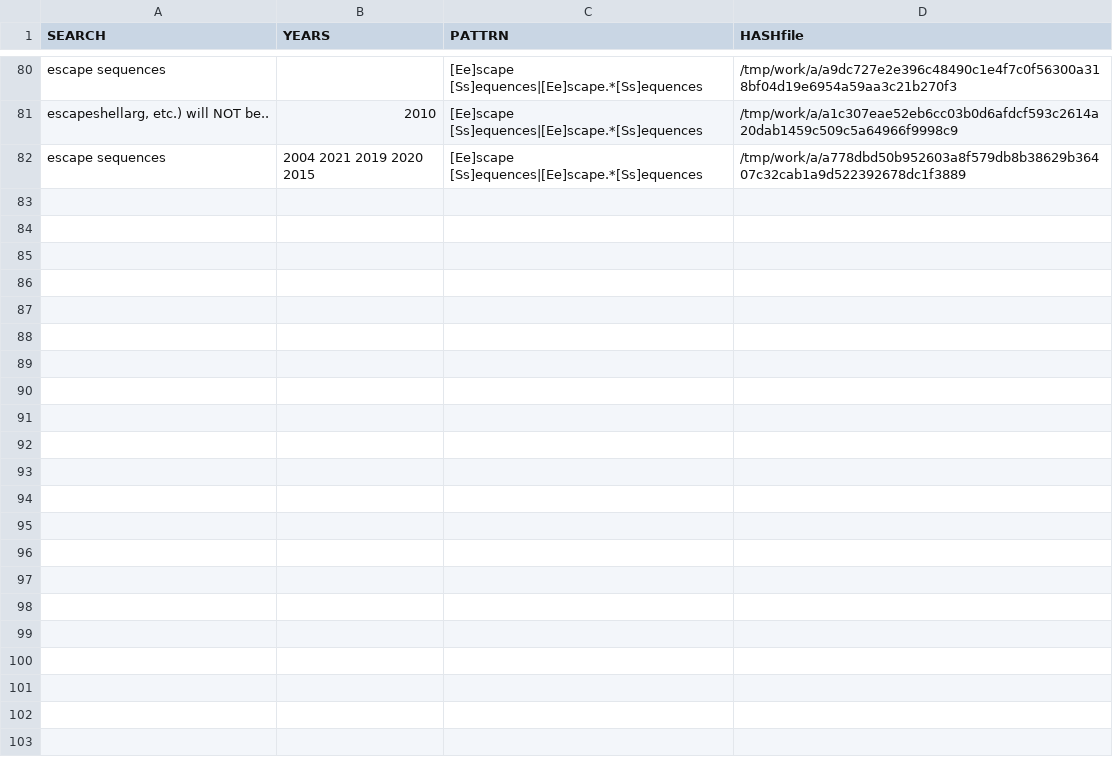
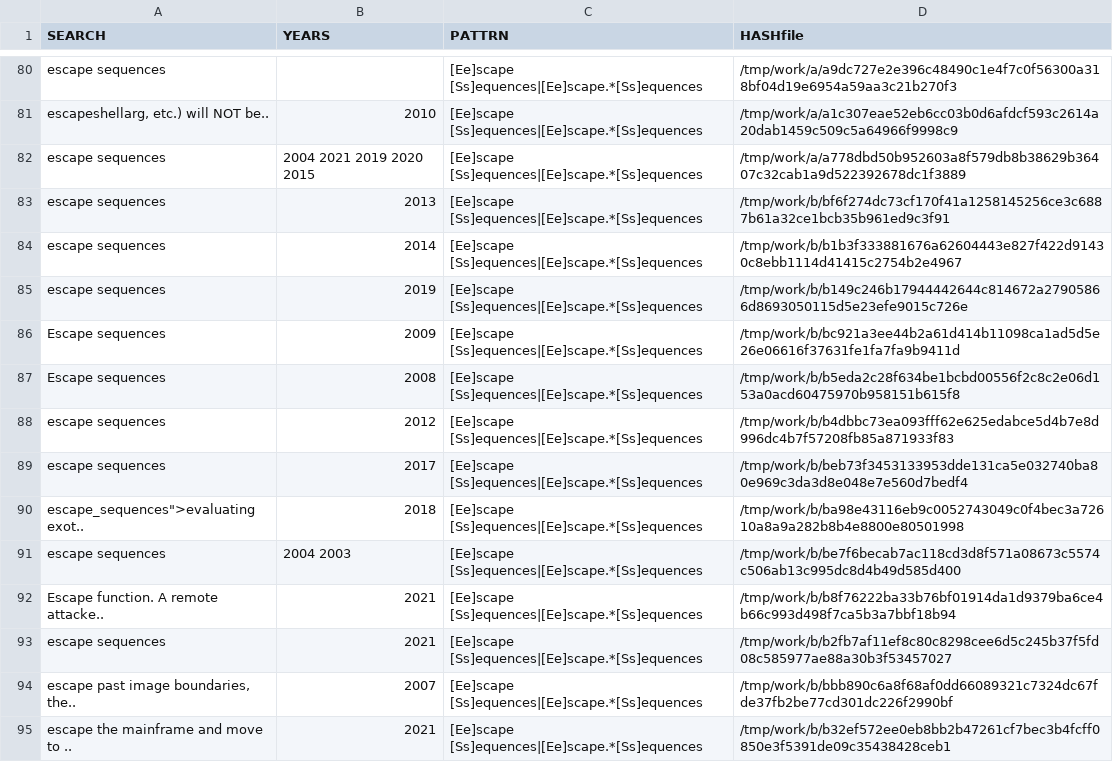
Before and after one commit to gergimentr/finder, a CSV file: results/524.csv, drawn as a sheet; only a part is shown, gaps mark what is left out.

```diff
--- a/results/524.csv
+++ b/results/524.csv
@@ -82 +82,14 @@ escape sequences, ,[Ee]scape [Ss]equences|[Ee]scape.*[Ss]equences,/tmp/work/a/a9
 escape sequences, 2004 2021 2019 2020 2015 ,[Ee]scape [Ss]equences|[Ee]scape.*[Ss]equences,/tmp/work/a/a778dbd50b952603a8f579db8b38629b36407c32cab1a9d522392678dc1f3889
+escape sequences, 2013 ,[Ee]scape [Ss]equences|[Ee]scape.*[Ss]equences,/tmp/work/b/bf6f274dc73cf170f41a1258145256ce3c6887b61a32ce1bcb35b961ed9c3f91
+escape sequences, 2014 ,[Ee]scape [Ss]equences|[Ee]scape.*[Ss]equences,/tmp/work/b/b1b3f333881676a62604443e827f422d91430c8ebb1114d41415c2754b2e4967
+escape sequences, 2019 ,[Ee]scape [Ss]equences|[Ee]scape.*[Ss]equences,/tmp/work/b/b149c246b17944442644c814672a27905866d8693050115d5e23efe9015c726e
+Escape sequences, 2009 ,[Ee]scape [Ss]equences|[Ee]scape.*[Ss]equences,/tmp/work/b/bc921a3ee44b2a61d414b11098ca1ad5d5e26e06616f37631fe1fa7fa9b9411d
+Escape sequences, 2008 ,[Ee]scape [Ss]equences|[Ee]scape.*[Ss]equences,/tmp/work/b/b5eda2c28f634be1bcbd00556f2c8c2e06d153a0acd60475970b958151b615f8
+escape sequences, 2012 ,[Ee]scape [Ss]equences|[Ee]scape.*[Ss]equences,/tmp/work/b/b4dbbc73ea093fff62e625edabce5d4b7e8d996dc4b7f57208fb85a871933f83
+escape sequences, 2017 ,[Ee]scape [Ss]equences|[Ee]scape.*[Ss]equences,/tmp/work/b/beb73f3453133953dde131ca5e032740ba80e969c3da3d8e048e7e560d7bedf4
+"escape_sequences"">evaluating exot..", 2018 ,[Ee]scape [Ss]equences|[Ee]scape.*[Ss]equences,/tmp/work/b/ba98e43116eb9c0052743049c0f4bec3a72610a8a9a282b8b4e8800e80501998
+escape sequences, 2004 2003 ,[Ee]scape [Ss]equences|[Ee]scape.*[Ss]equences,/tmp/work/b/be7f6becab7ac118cd3d8f571a08673c5574c506ab13c995dc8d4b49d585d400
+Escape function. A remote attacke.., 2021 ,[Ee]scape [Ss]equences|[Ee]scape.*[Ss]equences,/tmp/work/b/b8f76222ba33b76bf01914da1d9379ba6ce4b66c993d498f7ca5b3a7bbf18b94
+escape sequences, 2021 ,[Ee]scape [Ss]equences|[Ee]scape.*[Ss]equences,/tmp/work/b/b2fb7af11ef8c80c8298cee6d5c245b37f5fd08c585977ae88a30b3f53457027
+"escape past image boundaries, the..", 2007 ,[Ee]scape [Ss]equences|[Ee]scape.*[Ss]equences,/tmp/work/b/bbb890c6a8f68af0dd66089321c7324dc67fde37fb2be77cd301dc226f2990bf
+escape the mainframe and move to .., 2021 ,[Ee]scape [Ss]equences|[Ee]scape.*[Ss]equences,/tmp/work/b/b32ef572ee0eb8bb2b47261cf7bec3b4fcff0850e3f5391de09c35438428ceb1
```
Also changed, not shown: results/105.csv, 7 other files.
